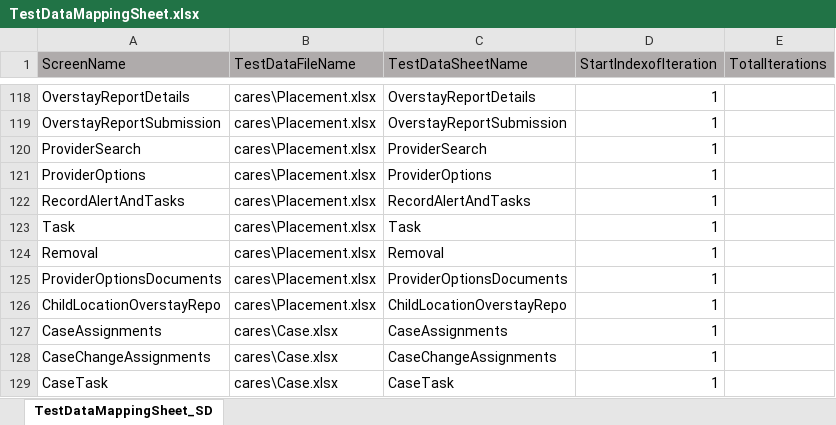
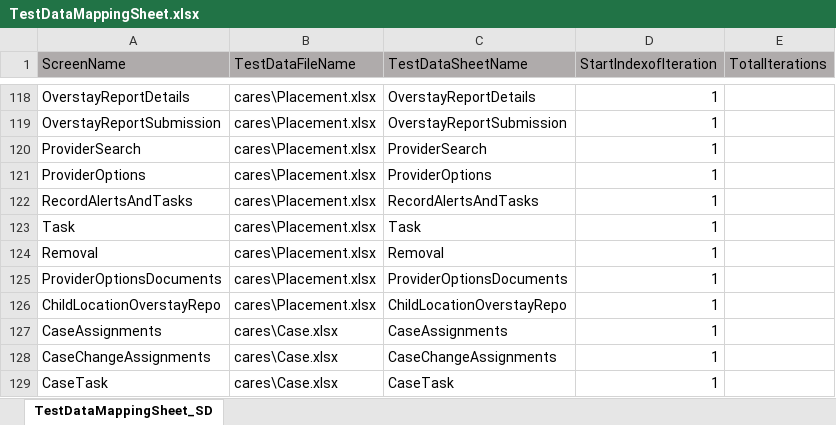
Before and after one commit to Yaswanthkumar-Naidu/TestDataExcel, an Excel workbook: TestDataMappingSheet.xlsx, sheet TestDataMappingSheet_SD, drawn as a sheet; only a part is shown, gaps mark what is left out; values as stored, in another font and other column widths than the file's, no borders; the diff names each change by its address in the sheet, - before the commit and + after, or states it on an @@ line.

```diff
--- a/TestDataMappingSheet.xlsx (sheet TestDataMappingSheet_SD)
+++ b/TestDataMappingSheet.xlsx (sheet TestDataMappingSheet_SD)
-A122 (ScreenName): RecordAlertAndTasks
+A122 (ScreenName): RecordAlertsAndTasks
-C122 (TestDataSheetName): RecordAlertAndTasks
+C122 (TestDataSheetName): RecordAlertsAndTasks
```
Also changed, not shown: Courts.xlsx.
